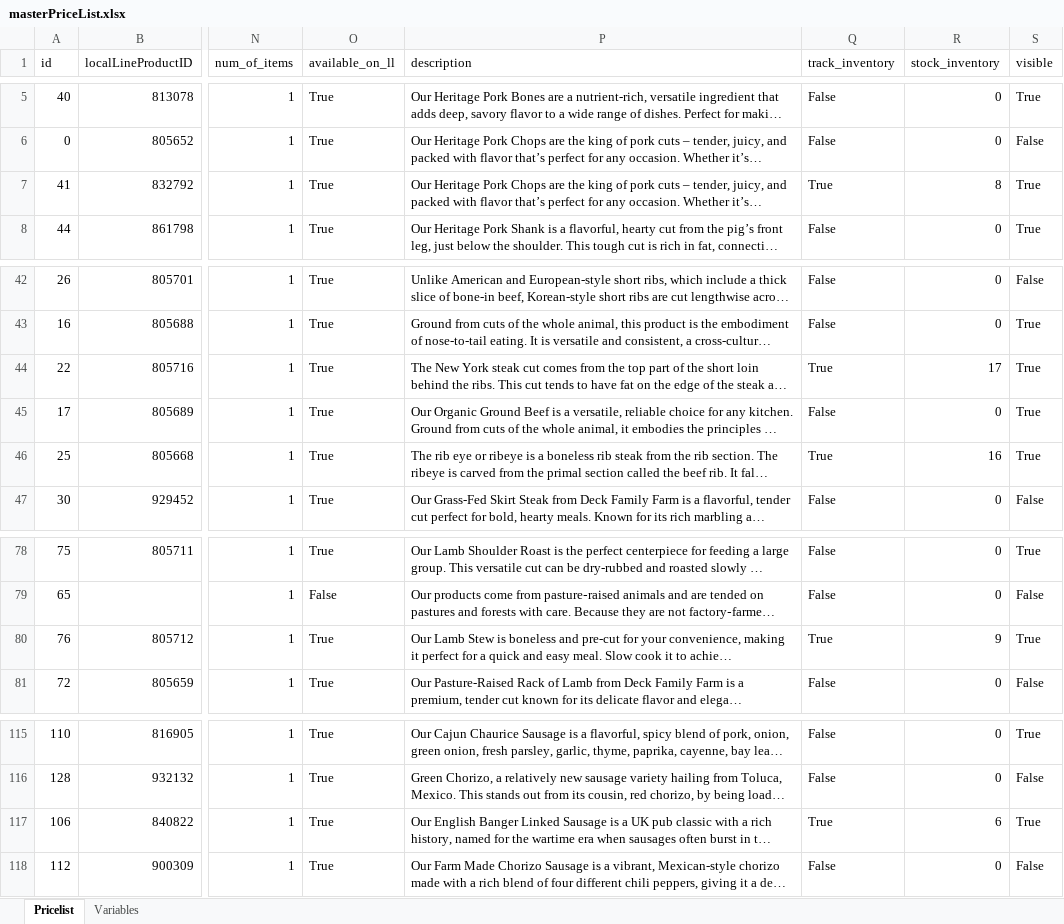
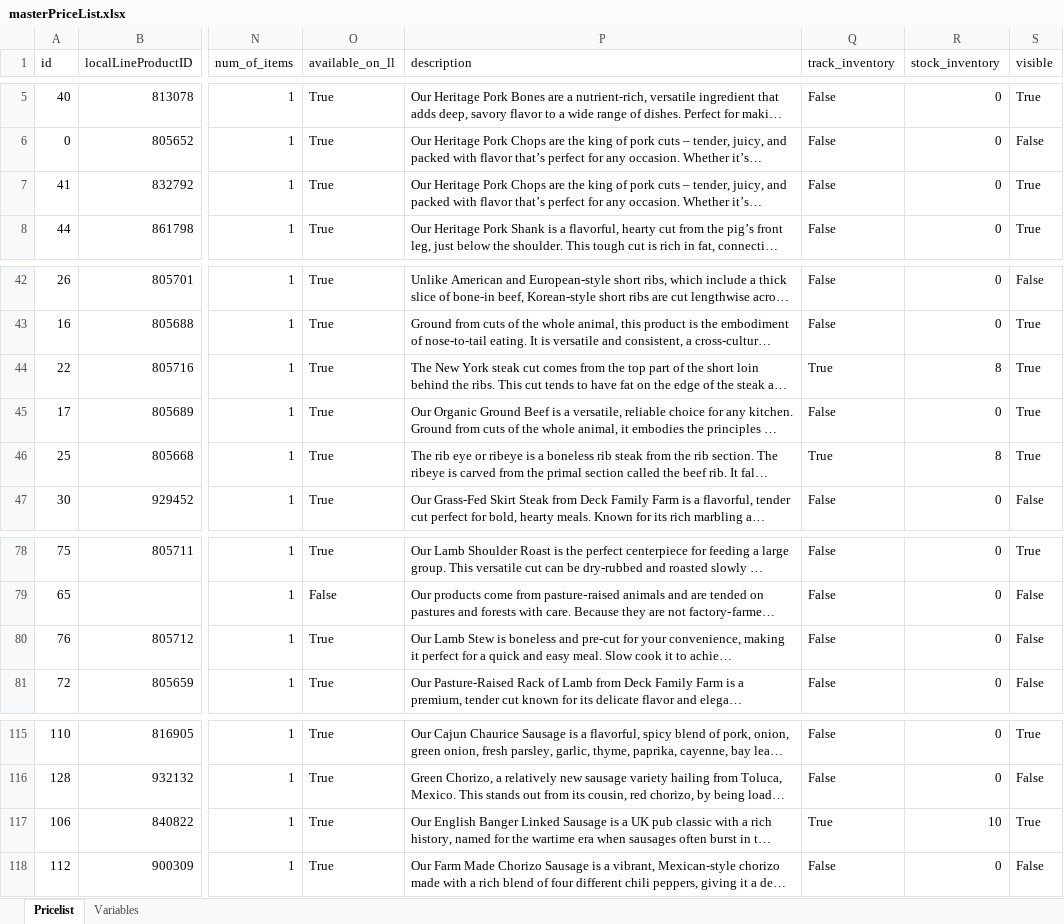
Before and after one commit to deckfamilyfarm/killdeer, an Excel workbook: docs/masterPriceList.xlsx, sheet Pricelist, drawn as a sheet; only a part is shown, gaps mark what is left out; long unchanged cells end in …; values as stored, in another font and other column widths than the file's, no borders; the diff covers the shown part only; the diff names each change by its address in the sheet, - before the commit and + after, or states it on an @@ line.

Commit message:
Updating masterPriceList

```diff
--- a/docs/masterPriceList.xlsx (sheet Pricelist)
+++ b/docs/masterPriceList.xlsx (sheet Pricelist)
-Q7 (track_inventory): True
+Q7 (track_inventory): False
-R7 (stock_inventory): 8
+R7 (stock_inventory): 0
-R44 (stock_inventory): 17
+R44 (stock_inventory): 8
-R46 (stock_inventory): 16
+R46 (stock_inventory): 8
-Q80 (track_inventory): True
+Q80 (track_inventory): False
-R80 (stock_inventory): 9
+R80 (stock_inventory): 0
-S80 (visible): True
+S80 (visible): False
-R117 (stock_inventory): 6
+R117 (stock_inventory): 10
```
Also changed, not shown: 24 edited cells elsewhere in this sheet.
